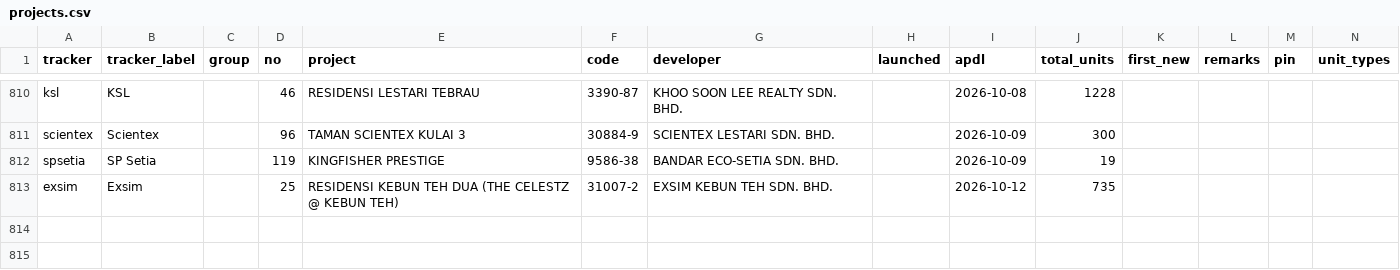
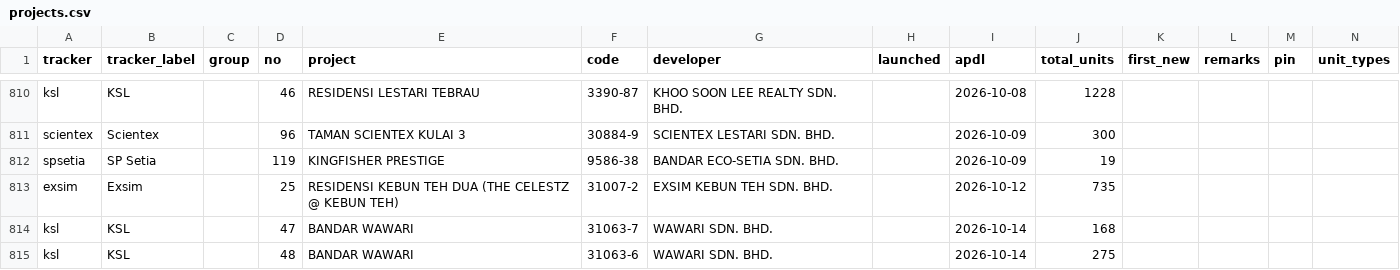
Before and after one commit to smtcu/teduh-tracker, a CSV file: projects.csv, drawn as a sheet; only a part is shown, gaps mark what is left out; rows hold the shown columns only; the diff names each change by its address in the sheet, - before the commit and + after, or states it on an @@ line.

Commit message:
Launch watch 2026-10-15

```diff
--- a/projects.csv
+++ b/projects.csv
+row 814: ksl | KSL |  | 47 | BANDAR WAWARI | 31063-7 | WAWARI SDN. BHD. |  | 2026-10-14 | 168
+row 815: ksl | KSL |  | 48 | BANDAR WAWARI | 31063-6 | WAWARI SDN. BHD. |  | 2026-10-14 | 275
```
Also changed, not shown: data/teduh_watch.csv, 1 other file.
